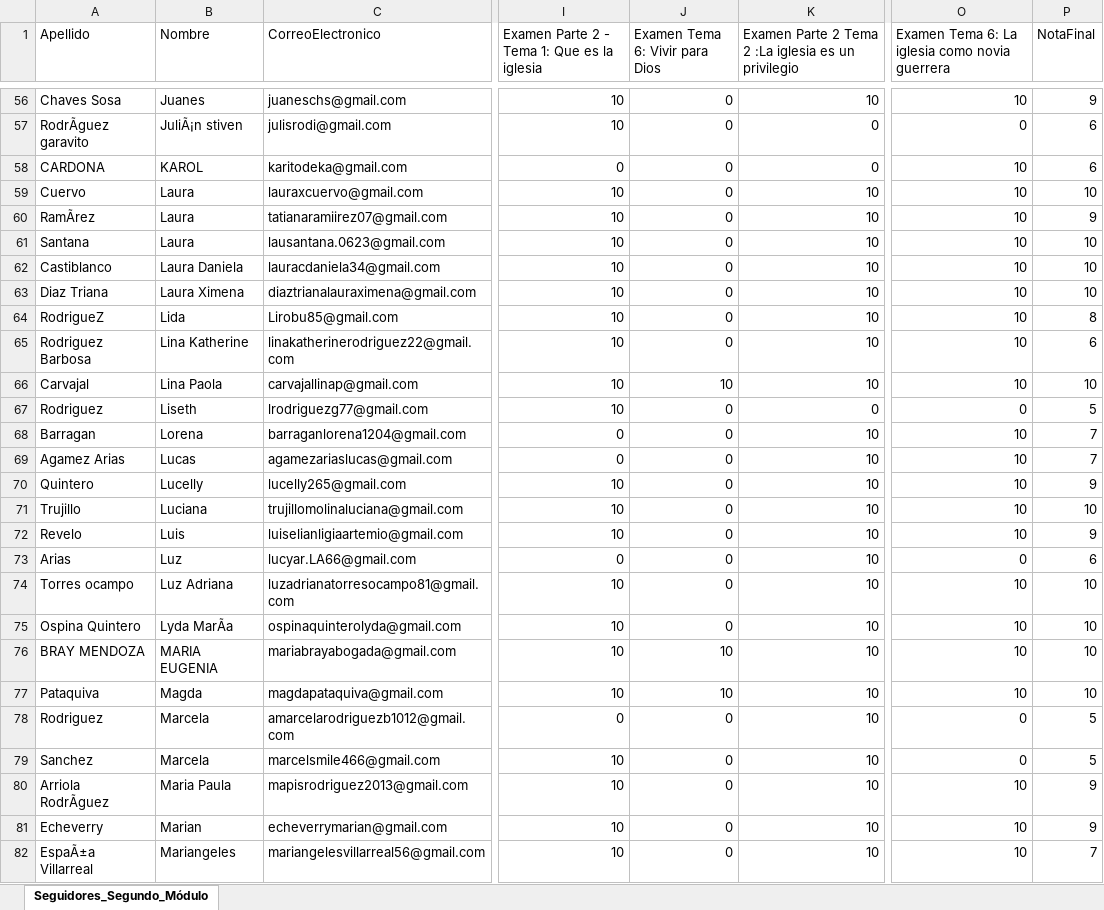
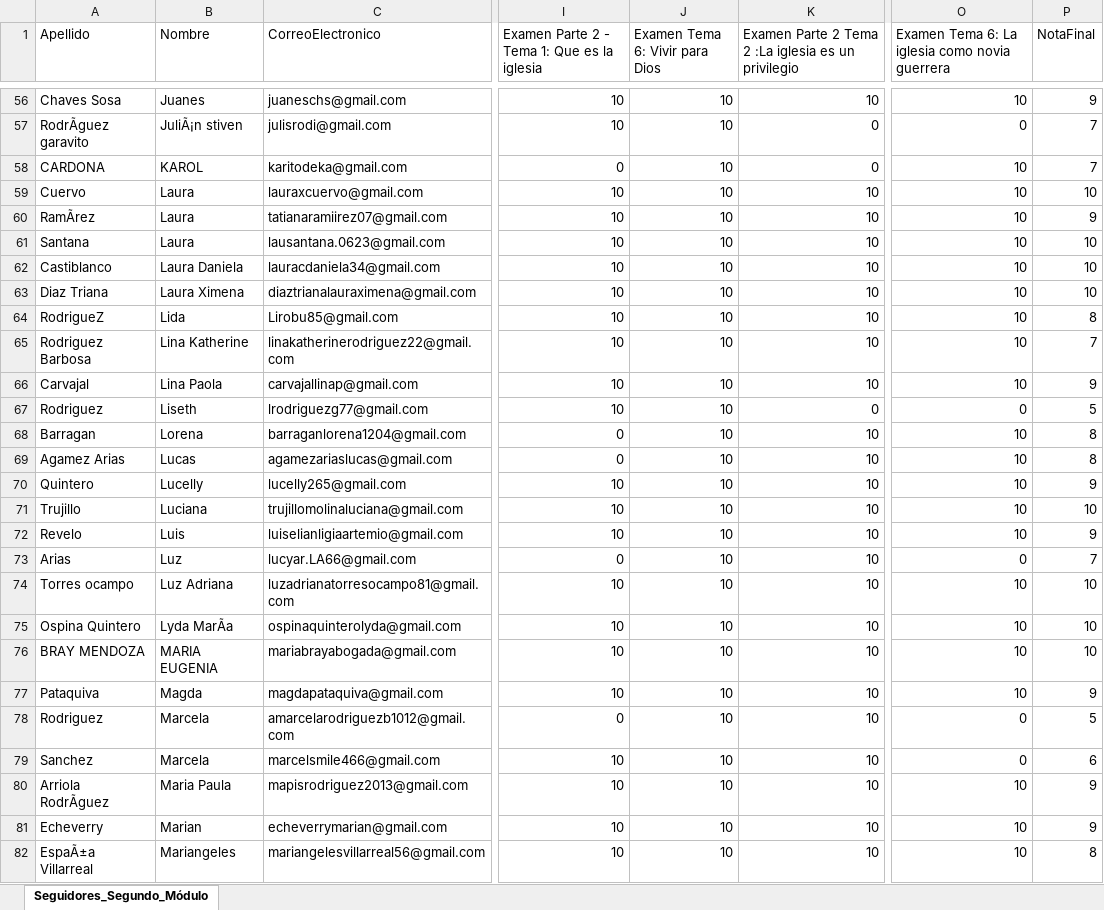
Before and after one commit to romergi1/notasEscuelaSeguidores, an Excel workbook: backend/database/Seguidores_Segundo_Modulo.xlsx, sheet Seguidores_Segundo_Módulo, drawn as a sheet; only a part is shown, gaps mark what is left out; values as stored, in another font and other column widths than the file's, no borders; the diff covers the shown part only; the diff names each change by its address in the sheet, - before the commit and + after, or states it on an @@ line.

```diff
--- a/backend/database/Seguidores_Segundo_Modulo.xlsx (sheet Seguidores_Segundo_Módulo)
+++ b/backend/database/Seguidores_Segundo_Modulo.xlsx (sheet Seguidores_Segundo_Módulo)
-J56:J65 (Examen Tema 6: Vivir para Dios): 0
+J56:J65 (Examen Tema 6: Vivir para Dios): 10
-P57:P58 (NotaFinal): 6
+P57:P58 (NotaFinal): 7
-P65 (NotaFinal): 6
+P65 (NotaFinal): 7
-P66 (NotaFinal): 10
+P66 (NotaFinal): 9
-J67:J75 (Examen Tema 6: Vivir para Dios): 0
+J67:J75 (Examen Tema 6: Vivir para Dios): 10
-P68:P69 (NotaFinal): 7
+P68:P69 (NotaFinal): 8
-P73 (NotaFinal): 6
+P73 (NotaFinal): 7
-P77 (NotaFinal): 10
+P77 (NotaFinal): 9
-J78:J82 (Examen Tema 6: Vivir para Dios): 0
+J78:J82 (Examen Tema 6: Vivir para Dios): 10
-P79 (NotaFinal): 5
+P79 (NotaFinal): 6
-P82 (NotaFinal): 7
+P82 (NotaFinal): 8
```
Also changed, not shown: 131 edited cells elsewhere in this sheet, formulas that keep their value.
